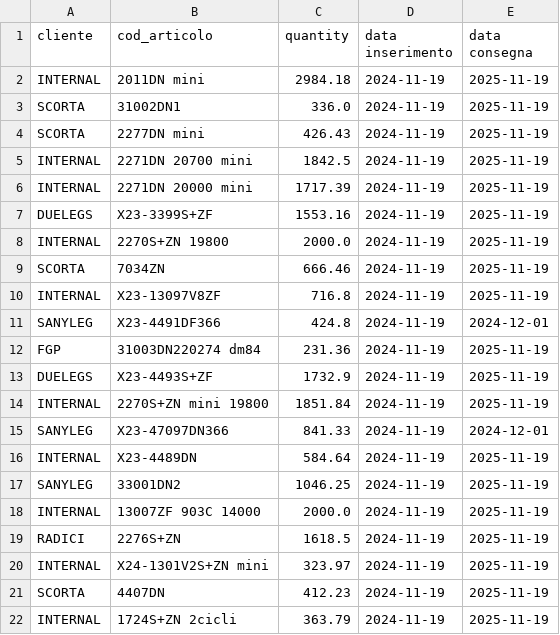
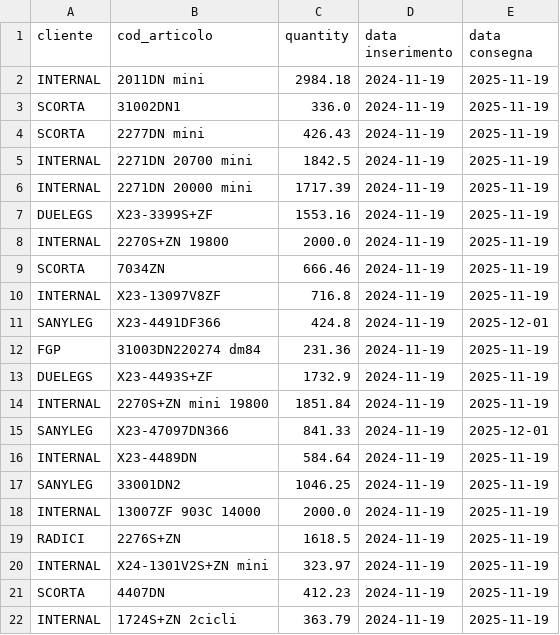
Before and after one commit to Dr3dre/LeMur, a CSV file: web_app/input/new_orders.csv, drawn as a sheet.

Commit message:
modified unfeasible due date

```diff
--- a/web_app/input/new_orders.csv
+++ b/web_app/input/new_orders.csv
@@ -10,3 +10,3 @@ SCORTA,7034ZN,666.46,2024-11-19,2025-11-19
 INTERNAL,X23-13097V8ZF,716.8,2024-11-19,2025-11-19
-SANYLEG,X23-4491DF366,424.8,2024-11-19,2024-12-01
+SANYLEG,X23-4491DF366,424.8,2024-11-19,2025-12-01
 FGP,31003DN220274 dm84,231.36,2024-11-19,2025-11-19
@@ -14,3 +14,3 @@ DUELEGS,X23-4493S+ZF,1732.9,2024-11-19,2025-11-19
 INTERNAL,2270S+ZN mini 19800,1851.84,2024-11-19,2025-11-19
-SANYLEG,X23-47097DN366,841.33,2024-11-19,2024-12-01
+SANYLEG,X23-47097DN366,841.33,2024-11-19,2025-12-01
 INTERNAL,X23-4489DN,584.64,2024-11-19,2025-11-19
```
